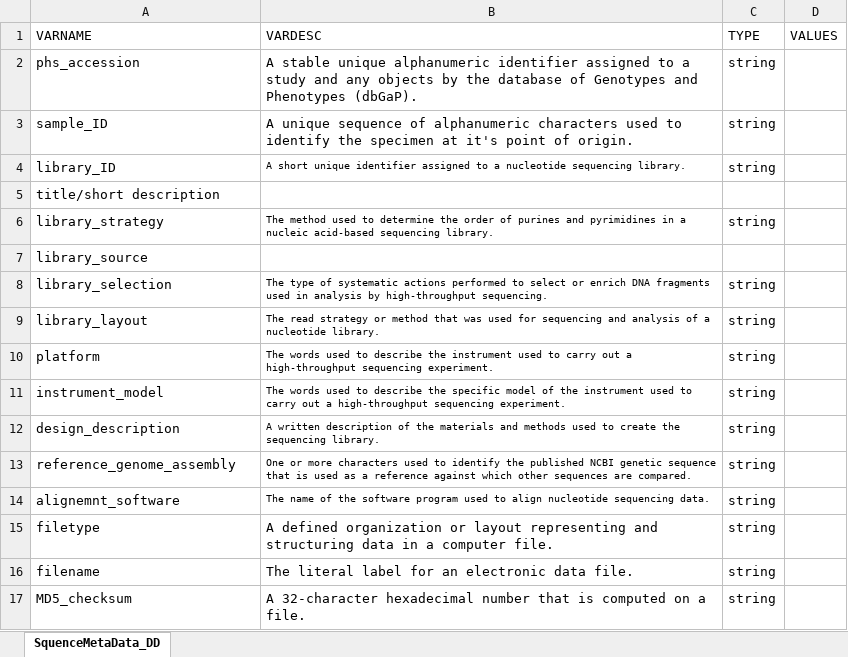
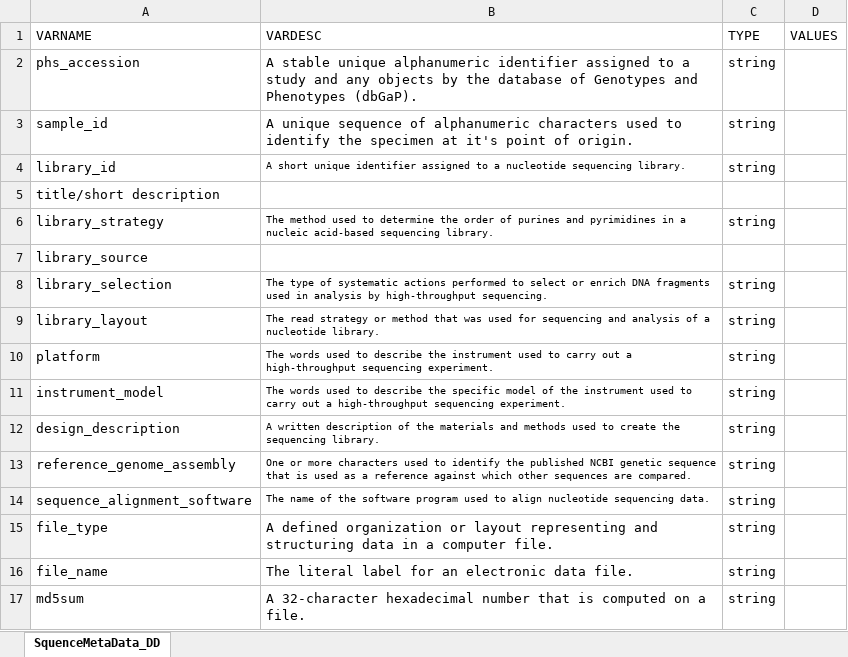
Before and after one commit to CBIIT/crdc-datahub-backend, an Excel workbook: resources/data-definition/CDS/SequenceMetadata_DD.xlsx, sheet SquenceMetaData_DD, drawn as a sheet; values as stored, in another font and other column widths than the file's, no borders; the diff names each change by its address in the sheet, - before the commit and + after, or states it on an @@ line.

```diff
--- a/resources/data-definition/CDS/SequenceMetadata_DD.xlsx (sheet SquenceMetaData_DD)
+++ b/resources/data-definition/CDS/SequenceMetadata_DD.xlsx (sheet SquenceMetaData_DD)
-A3 (VARNAME): sample_ID
+A3 (VARNAME): sample_id
-A4 (VARNAME): library_ID
+A4 (VARNAME): library_id
-A14 (VARNAME): alignemnt_software
+A14 (VARNAME): sequence_alignment_software
-A15 (VARNAME): filetype
+A15 (VARNAME): file_type
-A16 (VARNAME): filename
+A16 (VARNAME): file_name
-A17 (VARNAME): MD5_checksum
+A17 (VARNAME): md5sum
```
Also changed, not shown: resources/data-definition/CDS/SampleAttributes_DD.xlsx, resources/data-definition/CDS/SubjectPhenotypes_DD.xlsx, 2 other files.
